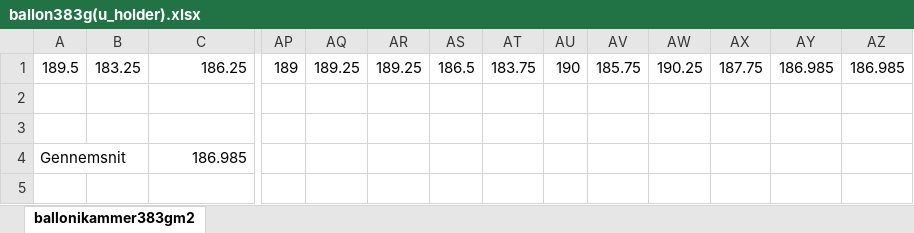
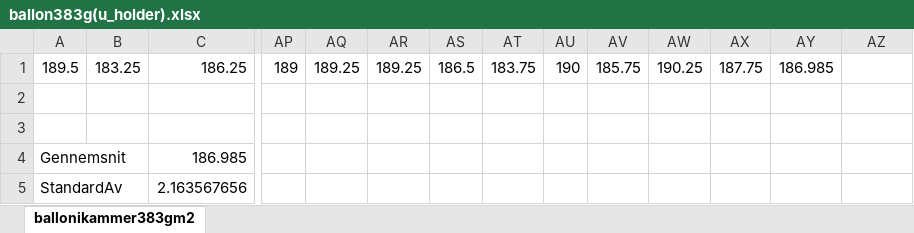
Before and after one commit to JannieTH/BachelorprojektBravo, an Excel workbook: LabVIEW/Statestik/Måling af resonansfrekvens/ballon383g(u_holder).xlsx, sheet ballonikammer383gm2, drawn as a sheet; only a part is shown, gaps mark what is left out; values as stored, in another font and other column widths than the file's, no borders; charts and pictures not drawn; rows hold the shown columns only; the diff names each change by its address in the sheet, - before the commit and + after, or states it on an @@ line.

```diff
--- a/LabVIEW/Statestik/Måling af resonansfrekvens/ballon383g(u_holder).xlsx (sheet ballonikammer383gm2)
+++ b/LabVIEW/Statestik/Måling af resonansfrekvens/ballon383g(u_holder).xlsx (sheet ballonikammer383gm2)
-AZ1: 186.985
+AZ1: (empty)
+row 5: StandardAv |  | 2.163567656
```
Also changed, not shown: charts or pictures, LabVIEW/Statestik/Måling af resonansfrekvens/ballon216g(u_holder).xlsx, LabVIEW/Statestik/Måling af resonansfrekvens/ballon516g(u_holder).xlsx, 3 other files.
